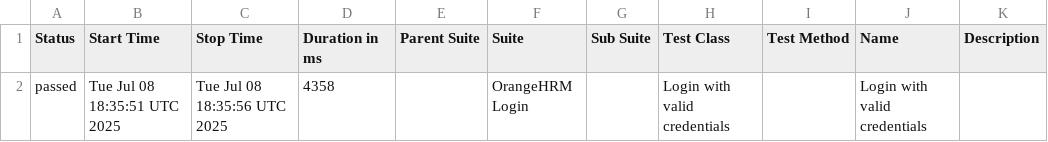
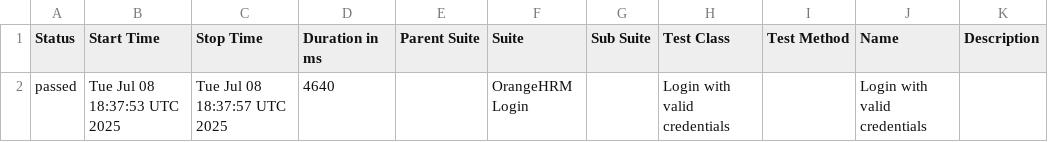
Before and after one commit to syedabdhalim/selenium-orangehrm-tests, a CSV file: data/suites.csv, drawn as a sheet.

```diff
--- a/data/suites.csv
+++ b/data/suites.csv
@@ -1,2 +1,2 @@
 "Status","Start Time","Stop Time","Duration in ms","Parent Suite","Suite","Sub Suite","Test Class","Test Method","Name","Description"
-"passed","Tue Jul 08 18:35:51 UTC 2025","Tue Jul 08 18:35:56 UTC 2025","4358","","OrangeHRM Login","","Login with valid credentials","","Login with valid credentials",""
+"passed","Tue Jul 08 18:37:53 UTC 2025","Tue Jul 08 18:37:57 UTC 2025","4640","","OrangeHRM Login","","Login with valid credentials","","Login with valid credentials",""
```
Also changed, not shown: 16 other files.
